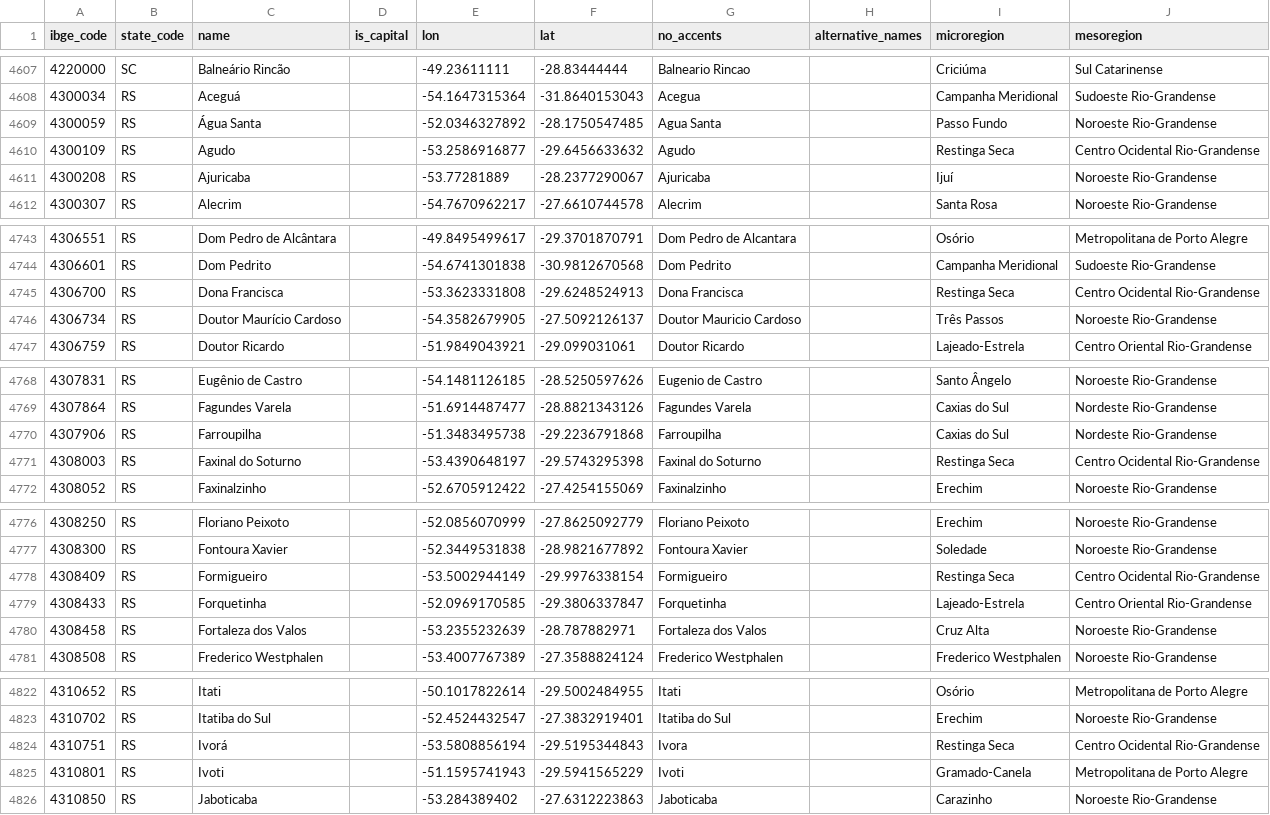
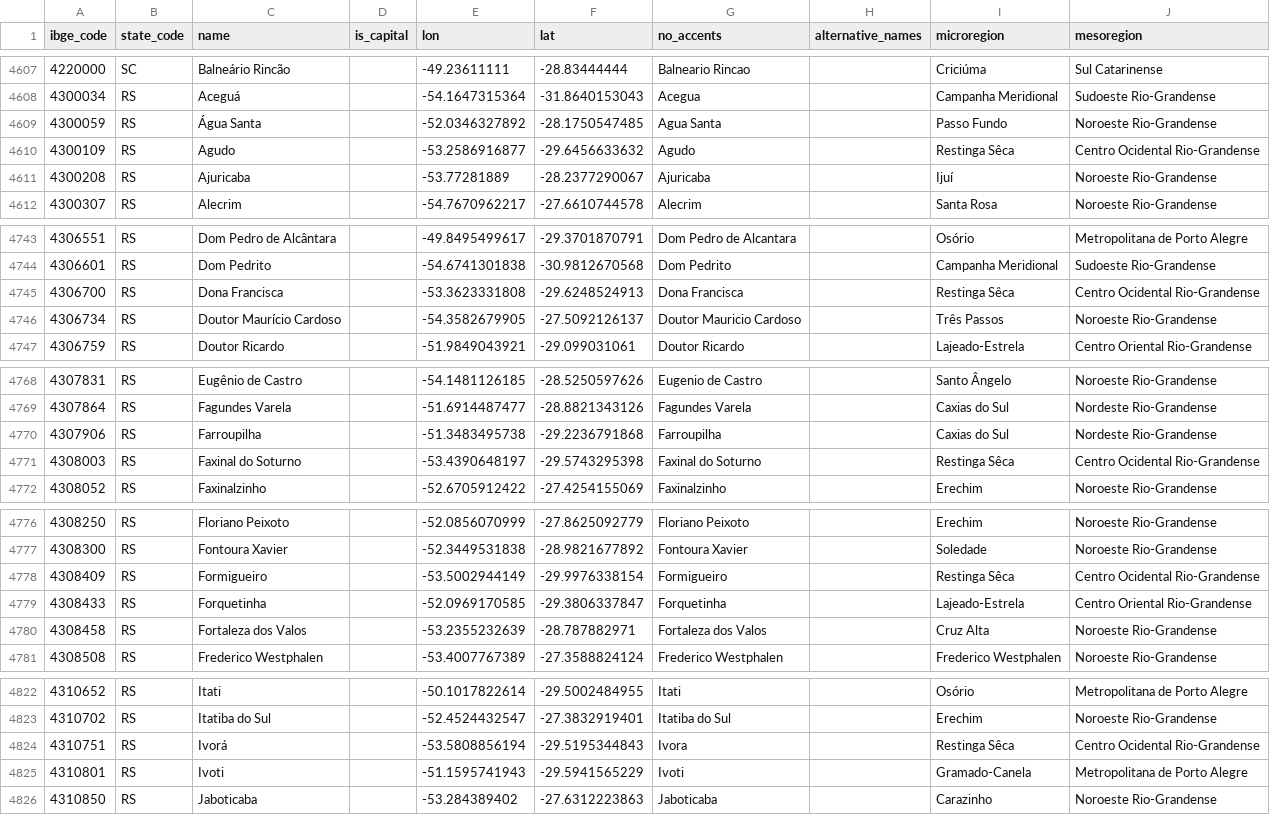
Before and after one commit to mapaslivres/municipios-br, a CSV file: data/cities.csv, drawn as a sheet; only a part is shown, gaps mark what is left out; the diff covers the shown part only.

Commit message:
Corrige nome de microrregião do IBGE para 'Restinga Sêca'.

```diff
--- a/data/cities.csv
+++ b/data/cities.csv
@@ -4609,3 +4609,3 @@ ibge_code,state_code,name,is_capital,lon,lat,no_accents,alternative_names,micror
 4300059,RS,Água Santa,,-52.0346327892,-28.1750547485,Agua Santa,,Passo Fundo,Noroeste Rio-Grandense
-4300109,RS,Agudo,,-53.2586916877,-29.6456633632,Agudo,,Restinga Seca,Centro Ocidental Rio-Grandense
+4300109,RS,Agudo,,-53.2586916877,-29.6456633632,Agudo,,Restinga Sêca,Centro Ocidental Rio-Grandense
 4300208,RS,Ajuricaba,,-53.77281889,-28.2377290067,Ajuricaba,,Ijuí,Noroeste Rio-Grandense
@@ -4744,3 +4744,3 @@ ibge_code,state_code,name,is_capital,lon,lat,no_accents,alternative_names,micror
 4306601,RS,Dom Pedrito,,-54.6741301838,-30.9812670568,Dom Pedrito,,Campanha Meridional,Sudoeste Rio-Grandense
-4306700,RS,Dona Francisca,,-53.3623331808,-29.6248524913,Dona Francisca,,Restinga Seca,Centro Ocidental Rio-Grandense
+4306700,RS,Dona Francisca,,-53.3623331808,-29.6248524913,Dona Francisca,,Restinga Sêca,Centro Ocidental Rio-Grandense
 4306734,RS,Doutor Maurício Cardoso,,-54.3582679905,-27.5092126137,Doutor Mauricio Cardoso,,Três Passos,Noroeste Rio-Grandense
@@ -4770,3 +4770,3 @@ ibge_code,state_code,name,is_capital,lon,lat,no_accents,alternative_names,micror
 4307906,RS,Farroupilha,,-51.3483495738,-29.2236791868,Farroupilha,,Caxias do Sul,Nordeste Rio-Grandense
-4308003,RS,Faxinal do Soturno,,-53.4390648197,-29.5743295398,Faxinal do Soturno,,Restinga Seca,Centro Ocidental Rio-Grandense
+4308003,RS,Faxinal do Soturno,,-53.4390648197,-29.5743295398,Faxinal do Soturno,,Restinga Sêca,Centro Ocidental Rio-Grandense
 4308052,RS,Faxinalzinho,,-52.6705912422,-27.4254155069,Faxinalzinho,,Erechim,Noroeste Rio-Grandense
@@ -4777,3 +4777,3 @@ ibge_code,state_code,name,is_capital,lon,lat,no_accents,alternative_names,micror
 4308300,RS,Fontoura Xavier,,-52.3449531838,-28.9821677892,Fontoura Xavier,,Soledade,Noroeste Rio-Grandense
-4308409,RS,Formigueiro,,-53.5002944149,-29.9976338154,Formigueiro,,Restinga Seca,Centro Ocidental Rio-Grandense
+4308409,RS,Formigueiro,,-53.5002944149,-29.9976338154,Formigueiro,,Restinga Sêca,Centro Ocidental Rio-Grandense
 4308433,RS,Forquetinha,,-52.0969170585,-29.3806337847,Forquetinha,,Lajeado-Estrela,Centro Oriental Rio-Grandense
@@ -4823,3 +4823,3 @@ ibge_code,state_code,name,is_capital,lon,lat,no_accents,alternative_names,micror
 4310702,RS,Itatiba do Sul,,-52.4524432547,-27.3832919401,Itatiba do Sul,,Erechim,Noroeste Rio-Grandense
-4310751,RS,Ivorá,,-53.5808856194,-29.5195344843,Ivora,,Restinga Seca,Centro Ocidental Rio-Grandense
+4310751,RS,Ivorá,,-53.5808856194,-29.5195344843,Ivora,,Restinga Sêca,Centro Ocidental Rio-Grandense
 4310801,RS,Ivoti,,-51.1595741943,-29.5941565229,Ivoti,,Gramado-Canela,Metropolitana de Porto Alegre
```
Also changed, not shown: 4 edited cells elsewhere in this file.
